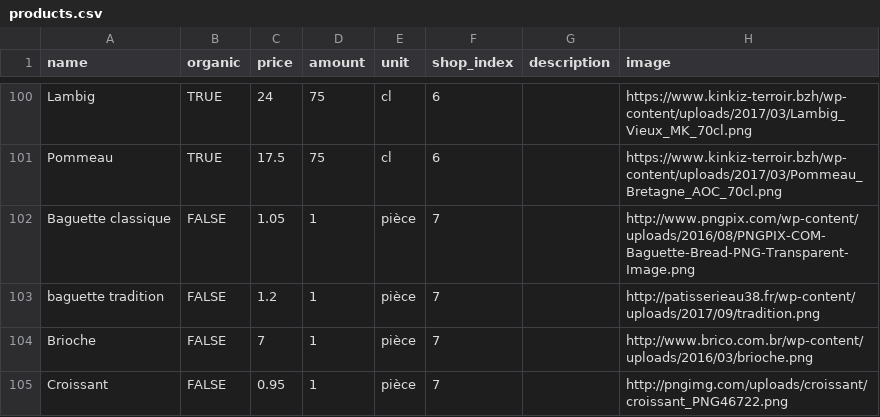
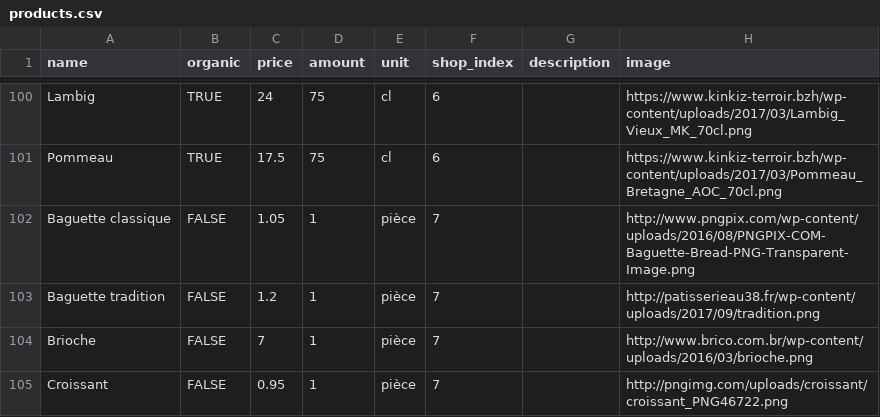
Before and after one commit to carolinehuguet/foodici, a CSV file: lib/seeds/products.csv, drawn as a sheet; only a part is shown, gaps mark what is left out.

```diff
--- a/lib/seeds/products.csv
+++ b/lib/seeds/products.csv
@@ -102,3 +102,3 @@ Pommeau,TRUE,17.5,75,cl,6,,https://www.kinkiz-terroir.bzh/wp-content/uploads/201
 Baguette classique,FALSE,1.05,1,pièce,7,,http://www.pngpix.com/wp-content/uploads/2016/08/PNGPIX-COM-Baguette-Bread-PNG-Transparent-Image.png
-baguette tradition,FALSE,1.2,1,pièce,7,,http://patisserieau38.fr/wp-content/uploads/2017/09/tradition.png
+Baguette tradition,FALSE,1.2,1,pièce,7,,http://patisserieau38.fr/wp-content/uploads/2017/09/tradition.png
 Brioche,FALSE,7,1,pièce,7,,http://www.brico.com.br/wp-content/uploads/2016/03/brioche.png
```
Also changed, not shown: 1 other file.
